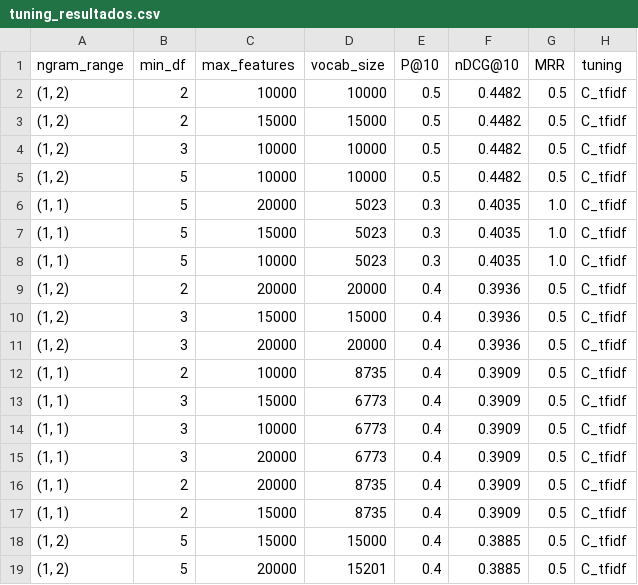
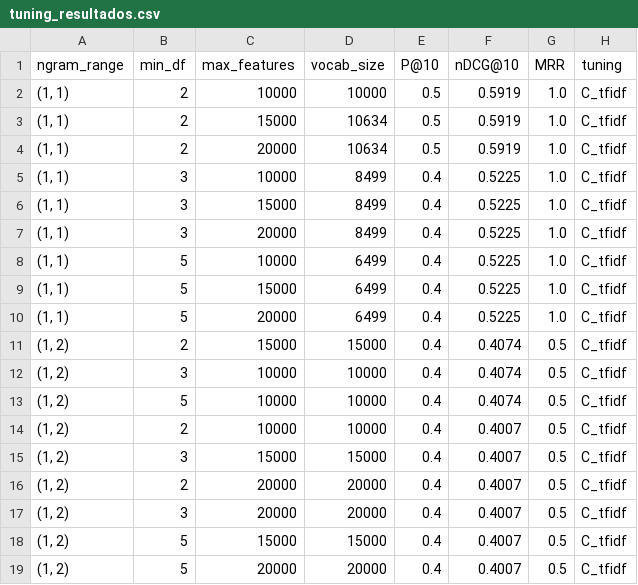
Before and after one commit to Carlos-Cicconi/Trabajo_Final_MCD, a CSV file: outputs/rankings/tuning_resultados.csv, drawn as a sheet; only a part is shown; the diff covers the shown part only.

```diff
--- a/outputs/rankings/tuning_resultados.csv
+++ b/outputs/rankings/tuning_resultados.csv
@@ -1,19 +1,19 @@
 ngram_range,min_df,max_features,vocab_size,P@10,nDCG@10,MRR,tuning
-"(1, 2)",2,10000,10000,0.5,0.4482,0.5,C_tfidf
-"(1, 2)",2,15000,15000,0.5,0.4482,0.5,C_tfidf
-"(1, 2)",3,10000,10000,0.5,0.4482,0.5,C_tfidf
-"(1, 2)",5,10000,10000,0.5,0.4482,0.5,C_tfidf
-"(1, 1)",5,20000,5023,0.3,0.4035,1.0,C_tfidf
-"(1, 1)",5,15000,5023,0.3,0.4035,1.0,C_tfidf
-"(1, 1)",5,10000,5023,0.3,0.4035,1.0,C_tfidf
-"(1, 2)",2,20000,20000,0.4,0.3936,0.5,C_tfidf
-"(1, 2)",3,15000,15000,0.4,0.3936,0.5,C_tfidf
-"(1, 2)",3,20000,20000,0.4,0.3936,0.5,C_tfidf
-"(1, 1)",2,10000,8735,0.4,0.3909,0.5,C_tfidf
-"(1, 1)",3,15000,6773,0.4,0.3909,0.5,C_tfidf
-"(1, 1)",3,10000,6773,0.4,0.3909,0.5,C_tfidf
-"(1, 1)",3,20000,6773,0.4,0.3909,0.5,C_tfidf
-"(1, 1)",2,20000,8735,0.4,0.3909,0.5,C_tfidf
-"(1, 1)",2,15000,8735,0.4,0.3909,0.5,C_tfidf
-"(1, 2)",5,15000,15000,0.4,0.3885,0.5,C_tfidf
-"(1, 2)",5,20000,15201,0.4,0.3885,0.5,C_tfidf
+"(1, 1)",2,10000,10000,0.5,0.5919,1.0,C_tfidf
+"(1, 1)",2,15000,10634,0.5,0.5919,1.0,C_tfidf
+"(1, 1)",2,20000,10634,0.5,0.5919,1.0,C_tfidf
+"(1, 1)",3,10000,8499,0.4,0.5225,1.0,C_tfidf
+"(1, 1)",3,15000,8499,0.4,0.5225,1.0,C_tfidf
+"(1, 1)",3,20000,8499,0.4,0.5225,1.0,C_tfidf
+"(1, 1)",5,10000,6499,0.4,0.5225,1.0,C_tfidf
+"(1, 1)",5,15000,6499,0.4,0.5225,1.0,C_tfidf
+"(1, 1)",5,20000,6499,0.4,0.5225,1.0,C_tfidf
+"(1, 2)",2,15000,15000,0.4,0.4074,0.5,C_tfidf
+"(1, 2)",3,10000,10000,0.4,0.4074,0.5,C_tfidf
+"(1, 2)",5,10000,10000,0.4,0.4074,0.5,C_tfidf
+"(1, 2)",2,10000,10000,0.4,0.4007,0.5,C_tfidf
+"(1, 2)",3,15000,15000,0.4,0.4007,0.5,C_tfidf
+"(1, 2)",2,20000,20000,0.4,0.4007,0.5,C_tfidf
+"(1, 2)",3,20000,20000,0.4,0.4007,0.5,C_tfidf
+"(1, 2)",5,15000,15000,0.4,0.4007,0.5,C_tfidf
+"(1, 2)",5,20000,20000,0.4,0.4007,0.5,C_tfidf
```
Also changed, not shown: 2 added rows, 2 removed rows and 15 edited cells elsewhere in this file, outputs/rankings/tfidf_ranking_baseline.csv, 53 other files.
